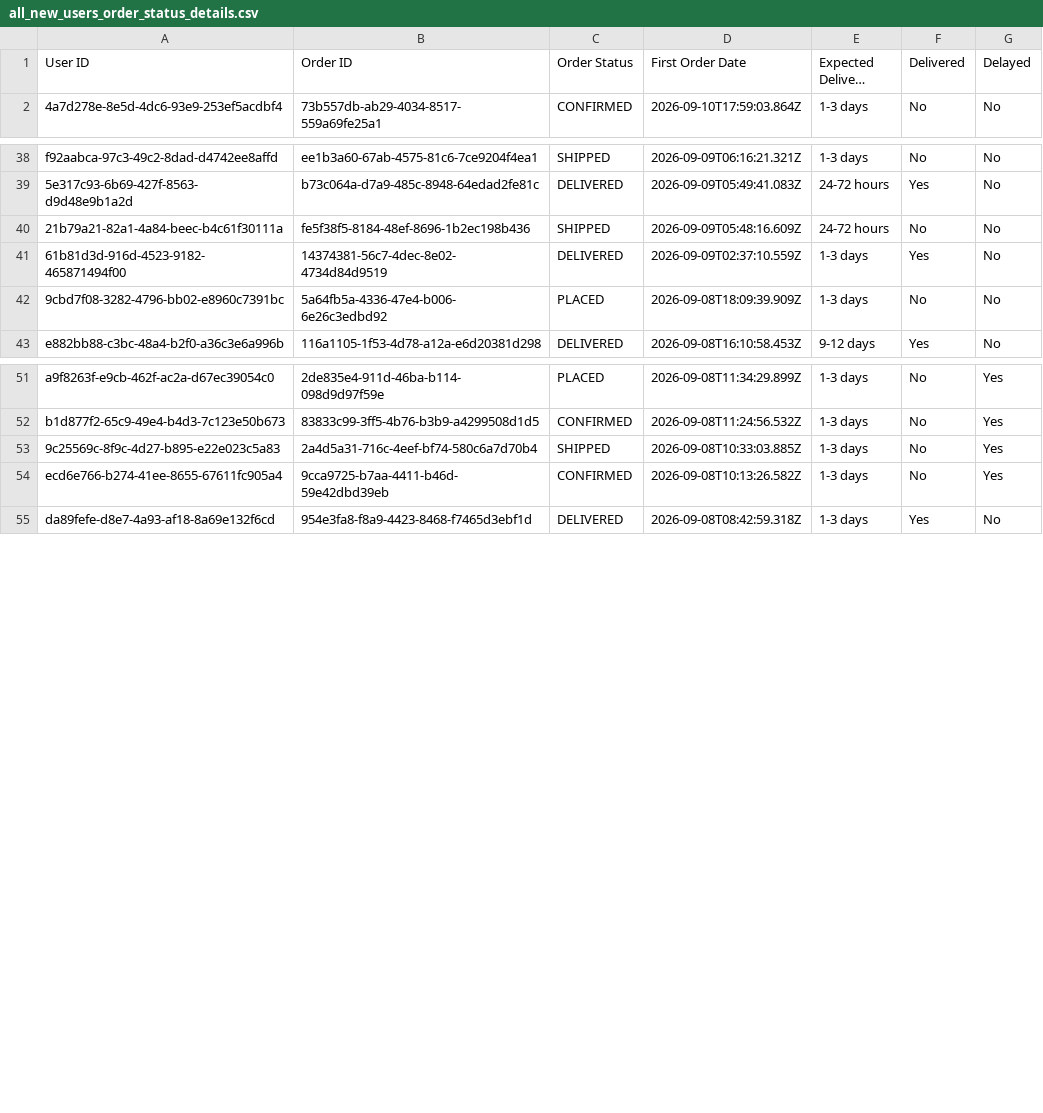
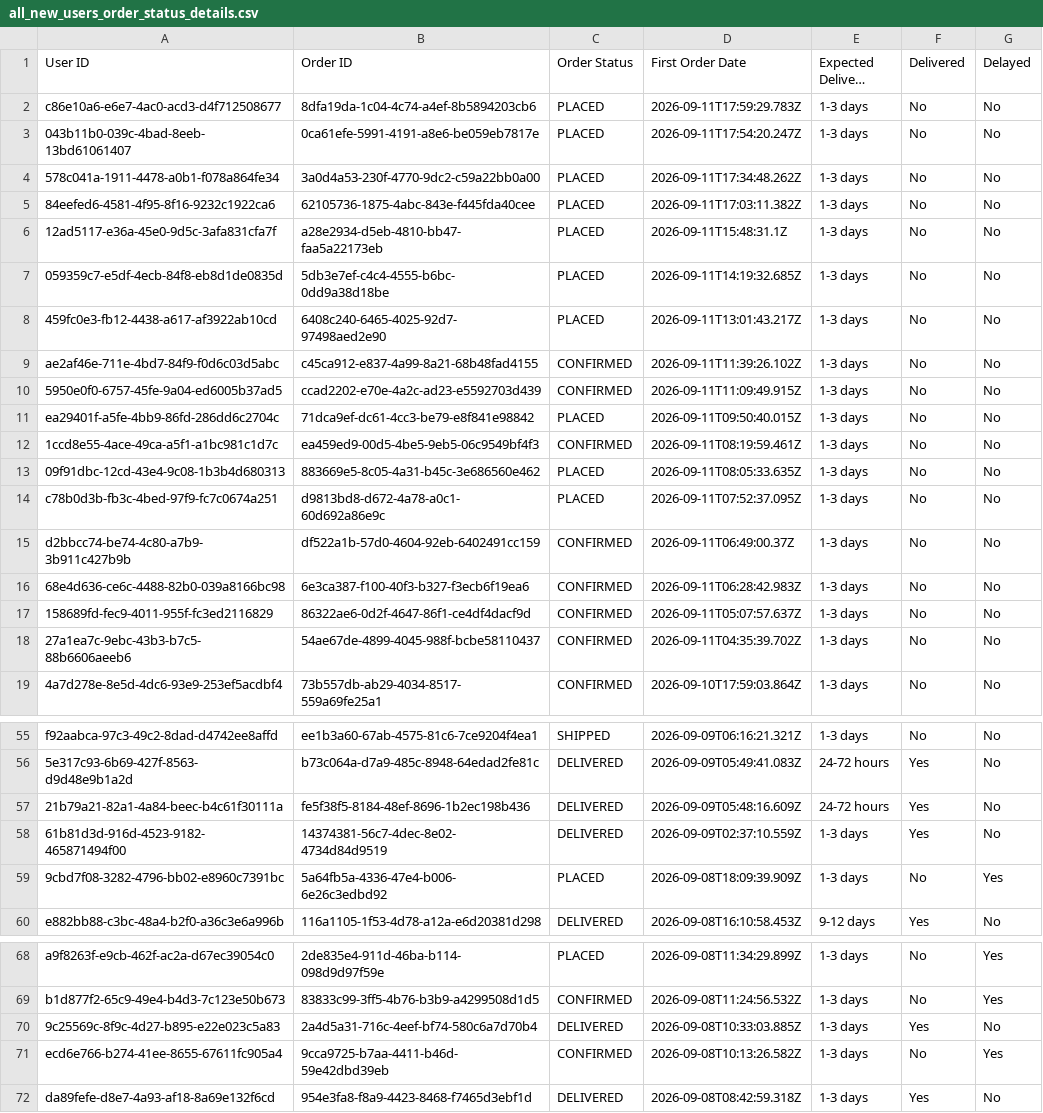
Before and after one commit to Amankr0402/Daily-Sales-Revenue-Report, a CSV file: data/all_new_users_order_status_details.csv, drawn as a sheet; only a part is shown, gaps mark what is left out; long unchanged cells end in …; addresses are those after the commit; the diff covers the shown part only; the diff names each change by its address in the sheet, - before the commit and + after, or states it on an @@ line.

Commit message:
chore(data): auto-sync sales data [2026-09-11 18:40 UTC]

```diff
--- a/data/all_new_users_order_status_details.csv
+++ b/data/all_new_users_order_status_details.csv
+row 2: c86e10a6-e6e7-4ac0-acd3-d4f712508677 | 8dfa19da-1c04-4c74-a4ef-8b5894203cb6 | PLACED | 2026-09-11T17:59:29.783Z | 1-3 days | No | No
+row 3: 043b11b0-039c-4bad-8eeb-13bd61061407 | 0ca61efe-5991-4191-a8e6-be059eb7817e | PLACED | 2026-09-11T17:54:20.247Z | 1-3 days | No | No
+row 4: 578c041a-1911-4478-a0b1-f078a864fe34 | 3a0d4a53-230f-4770-9dc2-c59a22bb0a00 | PLACED | 2026-09-11T17:34:48.262Z | 1-3 days | No | No
+row 5: 84eefed6-4581-4f95-8f16-9232c1922ca6 | 62105736-1875-4abc-843e-f445fda40cee | PLACED | 2026-09-11T17:03:11.382Z | 1-3 days | No | No
+row 6: 12ad5117-e36a-45e0-9d5c-3afa831cfa7f | a28e2934-d5eb-4810-bb47-faa5a22173eb | PLACED | 2026-09-11T15:48:31.1Z | 1-3 days | No | No
+row 7: 059359c7-e5df-4ecb-84f8-eb8d1de0835d | 5db3e7ef-c4c4-4555-b6bc-0dd9a38d18be | PLACED | 2026-09-11T14:19:32.685Z | 1-3 days | No | No
+row 8: 459fc0e3-fb12-4438-a617-af3922ab10cd | 6408c240-6465-4025-92d7-97498aed2e90 | PLACED | 2026-09-11T13:01:43.217Z | 1-3 days | No | No
+row 9: ae2af46e-711e-4bd7-84f9-f0d6c03d5abc | c45ca912-e837-4a99-8a21-68b48fad4155 | CONFIRMED | 2026-09-11T11:39:26.102Z | 1-3 days | No | No
+row 10: 5950e0f0-6757-45fe-9a04-ed6005b37ad5 | ccad2202-e70e-4a2c-ad23-e5592703d439 | CONFIRMED | 2026-09-11T11:09:49.915Z | 1-3 days | No | No
+row 11: ea29401f-a5fe-4bb9-86fd-286dd6c2704c | 71dca9ef-dc61-4cc3-be79-e8f841e98842 | PLACED | 2026-09-11T09:50:40.015Z | 1-3 days | No | No
+row 12: 1ccd8e55-4ace-49ca-a5f1-a1bc981c1d7c | ea459ed9-00d5-4be5-9eb5-06c9549bf4f3 | CONFIRMED | 2026-09-11T08:19:59.461Z | 1-3 days | No | No
+row 13: 09f91dbc-12cd-43e4-9c08-1b3b4d680313 | 883669e5-8c05-4a31-b45c-3e686560e462 | PLACED | 2026-09-11T08:05:33.635Z | 1-3 days | No | No
+row 14: c78b0d3b-fb3c-4bed-97f9-fc7c0674a251 | d9813bd8-d672-4a78-a0c1-60d692a86e9c | PLACED | 2026-09-11T07:52:37.095Z | 1-3 days | No | No
+row 15: d2bbcc74-be74-4c80-a7b9-3b911c427b9b | df522a1b-57d0-4604-92eb-6402491cc159 | CONFIRMED | 2026-09-11T06:49:00.37Z | 1-3 days | No | No
+row 16: 68e4d636-ce6c-4488-82b0-039a8166bc98 | 6e3ca387-f100-40f3-b327-f3ecb6f19ea6 | CONFIRMED | 2026-09-11T06:28:42.983Z | 1-3 days | No | No
+row 17: 158689fd-fec9-4011-955f-fc3ed2116829 | 86322ae6-0d2f-4647-86f1-ce4df4dacf9d | CONFIRMED | 2026-09-11T05:07:57.637Z | 1-3 days | No | No
+row 18: 27a1ea7c-9ebc-43b3-b7c5-88b6606aeeb6 | 54ae67de-4899-4045-988f-bcbe58110437 | CONFIRMED | 2026-09-11T04:35:39.702Z | 1-3 days | No | No
-C57 (Order Status): SHIPPED
+C57 (Order Status): DELIVERED
-F57 (Delivered): No
+F57 (Delivered): Yes
-G59 (Delayed): No
+G59 (Delayed): Yes
-C70 (Order Status): SHIPPED
+C70 (Order Status): DELIVERED
-F70 (Delivered): No
+F70 (Delivered): Yes
-G70 (Delayed): Yes
+G70 (Delayed): No
```
Also changed, not shown: 4 edited cells elsewhere in this file, data/active_sub_no_orders_details.csv, data/new_users_delivery_status_details.csv, 19 other files.
